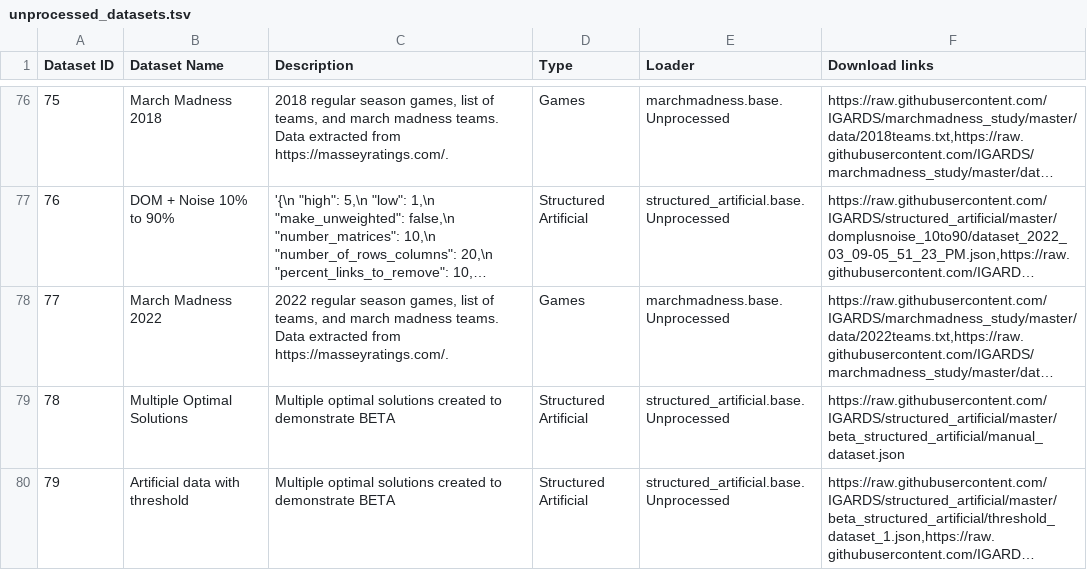
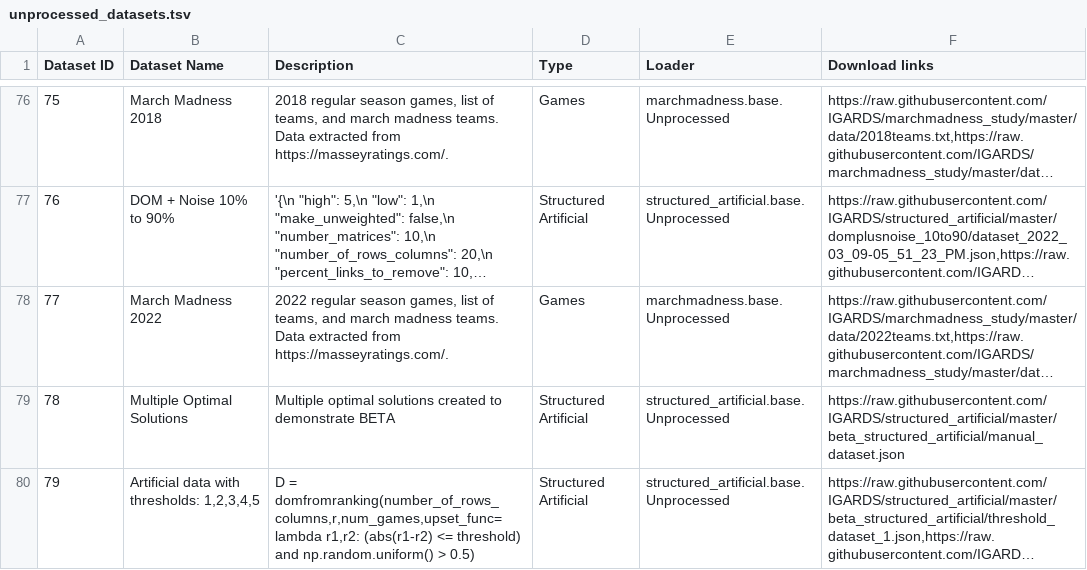
Before and after one commit to IGARDS/RPLIB, a TSV file: data/unprocessed_datasets.tsv, drawn as a sheet; only a part is shown, gaps mark what is left out; long unchanged cells end in …; the diff names each change by its address in the sheet, - before the commit and + after, or states it on an @@ line.

```diff
--- a/data/unprocessed_datasets.tsv
+++ b/data/unprocessed_datasets.tsv
-B80 (Dataset Name): Artificial data with threshold
+B80 (Dataset Name): Artificial data with thresholds: 1,2,3,4,5
-C80 (Description): Multiple optimal solutions created to demonstrate BETA
+C80 (Description): D = domfromranking(number_of_rows_columns,r,num_games,upset_func=lambda r1,r2: (abs(r1-r2) <= threshold) and np.random.uniform() > 0.5)
```
Also changed, not shown: data/lop_cards.tsv, data/processed_datasets.tsv, 13 other files.
